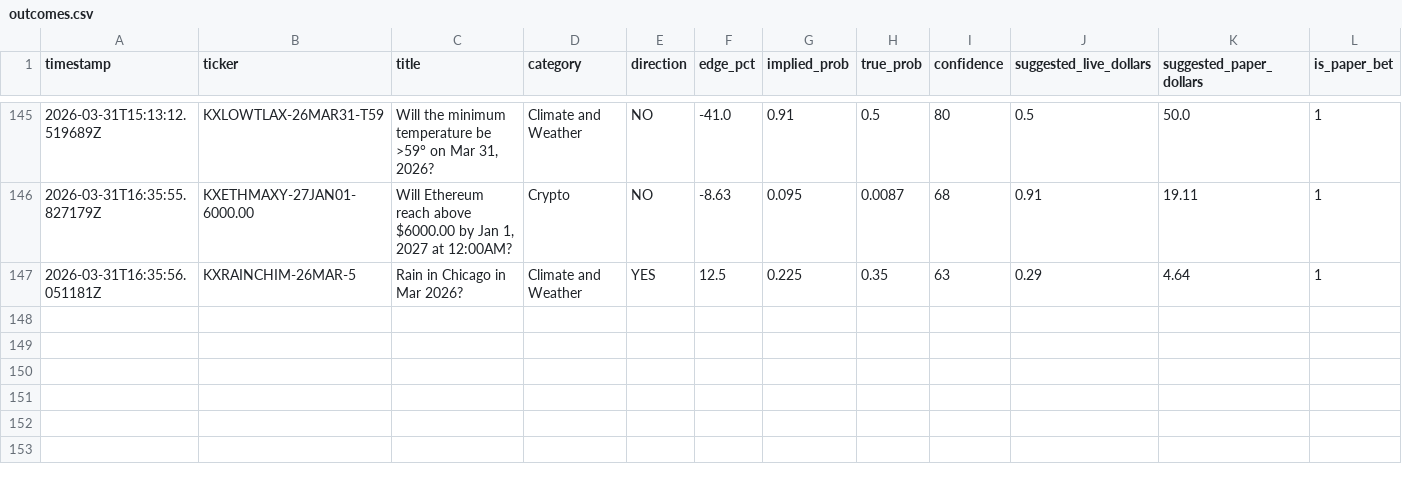
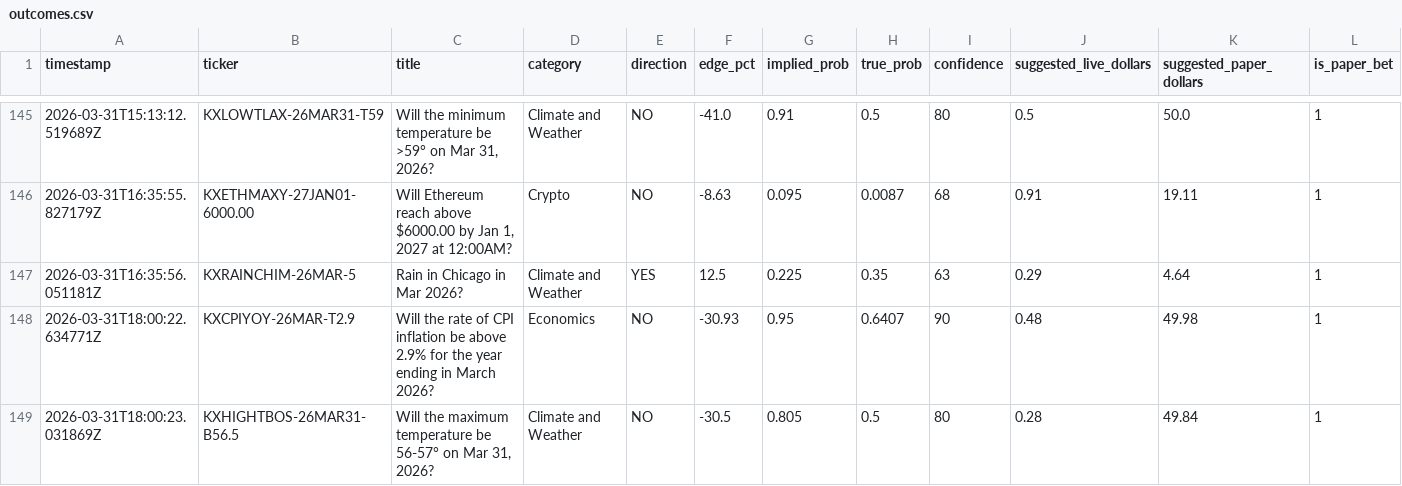
Before and after one commit to deemcores-ai/kalshi-bot, a CSV file: outcomes.csv, drawn as a sheet; only a part is shown, gaps mark what is left out; rows hold the shown columns only; the diff names each change by its address in the sheet, - before the commit and + after, or states it on an @@ line.

```diff
--- a/outcomes.csv
+++ b/outcomes.csv
+row 148: 2026-03-31T18:00:22.634771Z | KXCPIYOY-26MAR-T2.9 | Will the rate of CPI inflation be above 2.9% for the year ending in March 2026? | Economics | NO | -30.93 | 0.95 | 0.6407 | 90 | 0.48 | 49.98 | 1
+row 149: 2026-03-31T18:00:23.031869Z | KXHIGHTBOS-26MAR31-B56.5 | Will the maximum temperature be 56-57° on Mar 31, 2026? | Climate and Weather | NO | -30.5 | 0.805 | 0.5 | 80 | 0.28 | 49.84 | 1
```
Also changed, not shown: 3 other files.
